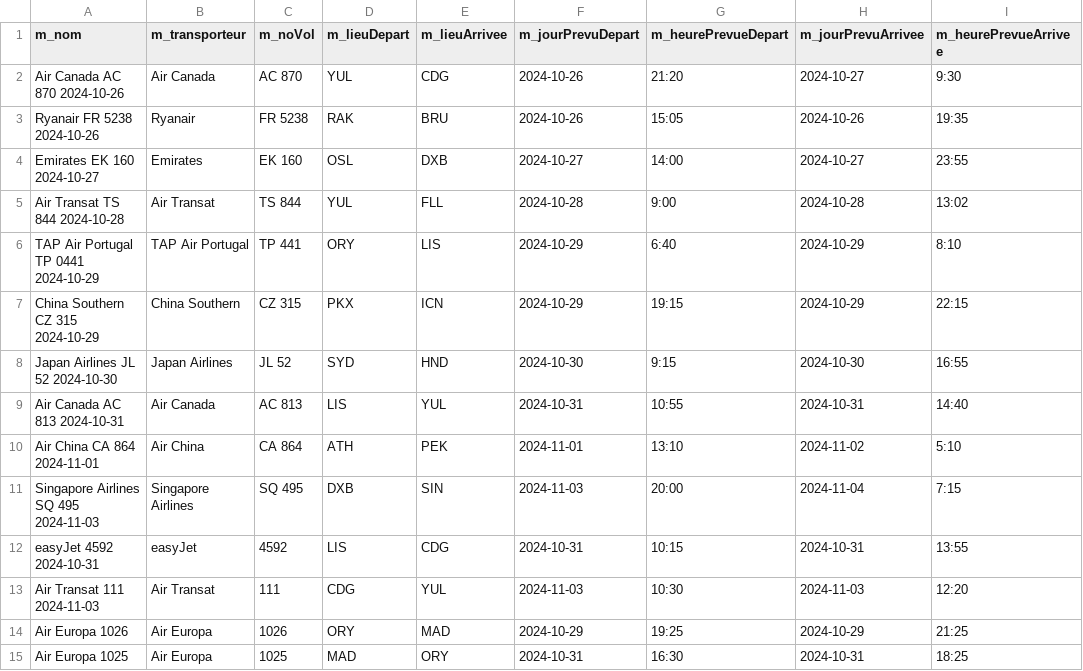
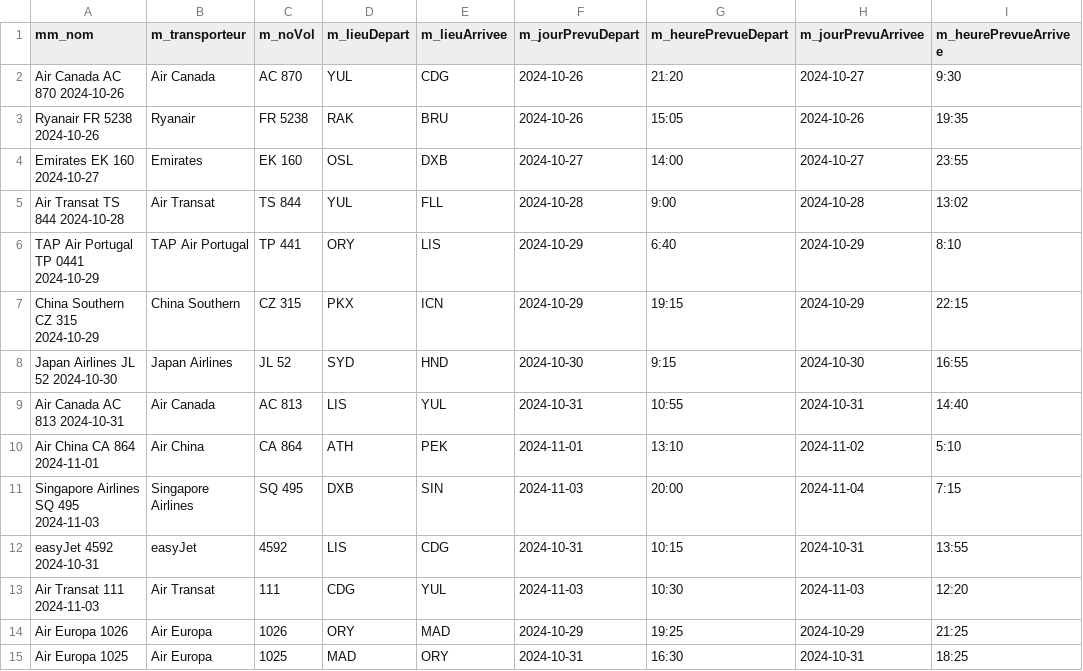
Before and after one commit to olcaoa/LOG2400_TP4-5_2291747, a CSV file: MV_offres_de_reservation_Vols.csv, drawn as a sheet; only a part is shown; the diff names each change by its address in the sheet, - before the commit and + after, or states it on an @@ line.

```diff
--- a/MV_offres_de_reservation_Vols.csv
+++ b/MV_offres_de_reservation_Vols.csv
-A1: m_nom
+A1: mm_nom
```
Also changed, not shown: 21 other files.
